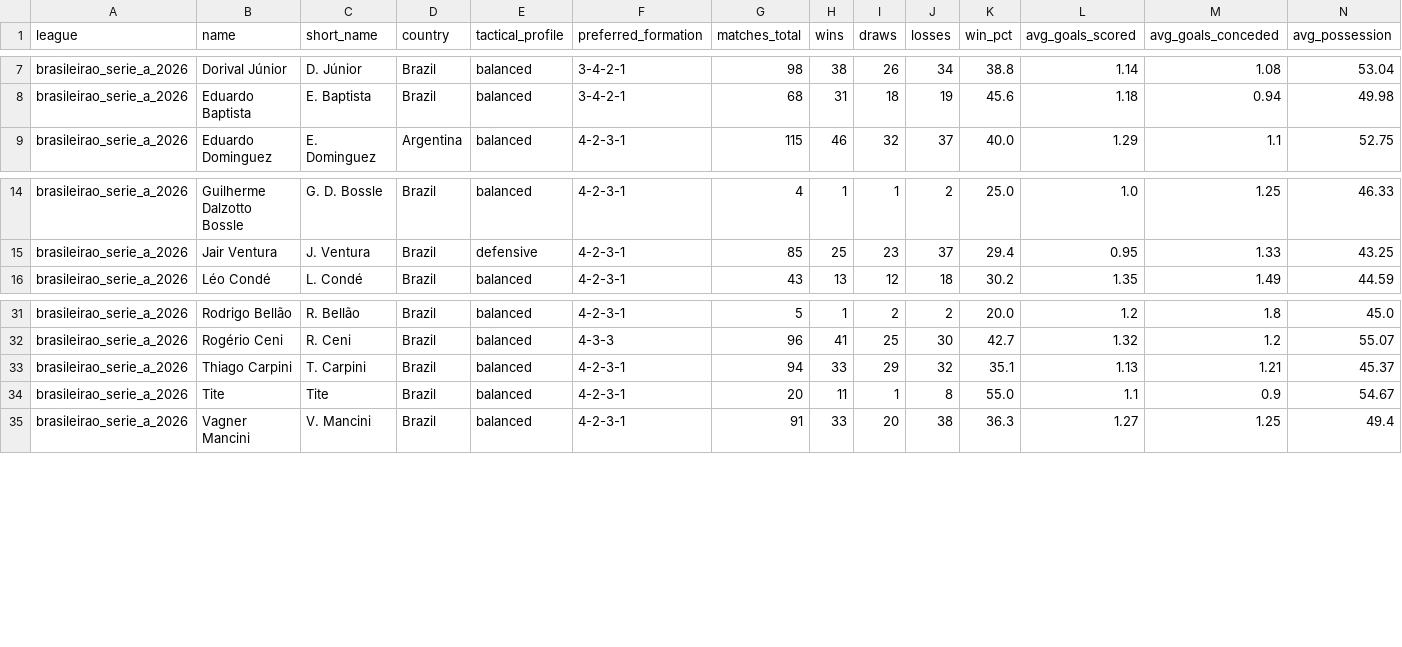
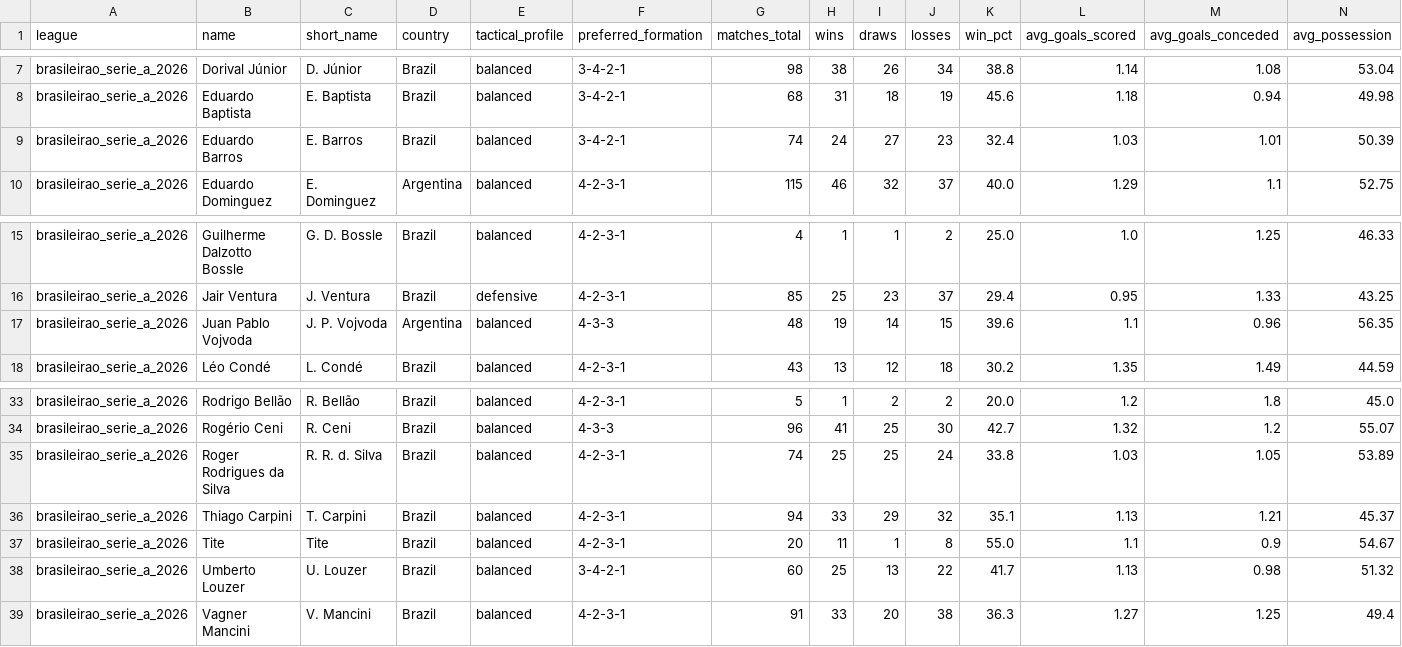
Before and after one commit to aimidas1/coach, a CSV file: brasileirao_serie_a_2026.csv, drawn as a sheet; only a part is shown, gaps mark what is left out; rows hold the shown columns only; the diff names each change by its address in the sheet, - before the commit and + after, or states it on an @@ line.

Commit message:
auto: update data 2026-11-14

```diff
--- a/brasileirao_serie_a_2026.csv
+++ b/brasileirao_serie_a_2026.csv
+row 9: brasileirao_serie_a_2026 | Eduardo Barros | E. Barros | Brazil | balanced | 3-4-2-1 | 74 | 24 | 27 | 23 | 32.4 | 1.03 | 1.01 | 50.39
+row 17: brasileirao_serie_a_2026 | Juan Pablo Vojvoda | J. P. Vojvoda | Argentina | balanced | 4-3-3 | 48 | 19 | 14 | 15 | 39.6 | 1.1 | 0.96 | 56.35
+row 35: brasileirao_serie_a_2026 | Roger Rodrigues da Silva | R. R. d. Silva | Brazil | balanced | 4-2-3-1 | 74 | 25 | 25 | 24 | 33.8 | 1.03 | 1.05 | 53.89
+row 38: brasileirao_serie_a_2026 | Umberto Louzer | U. Louzer | Brazil | balanced | 3-4-2-1 | 60 | 25 | 13 | 22 | 41.7 | 1.13 | 0.98 | 51.32
```
Also changed, not shown: belgica_pro_league_2026_2027.csv, japao_j1_league_2026_2027.csv.
